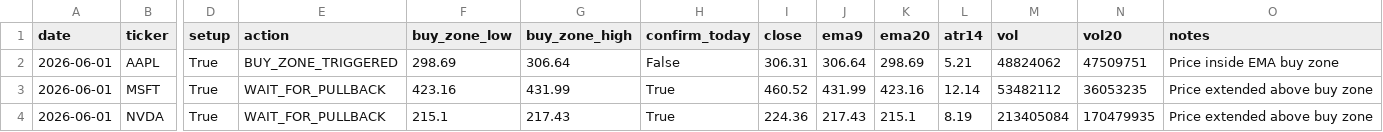
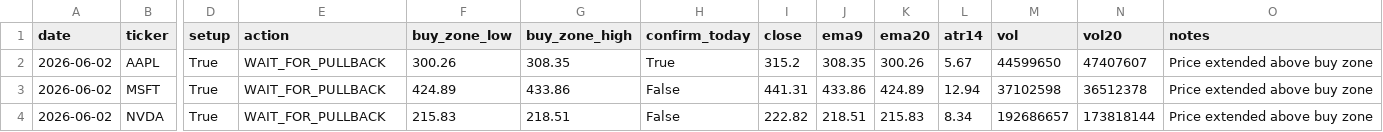
Before and after one commit to Ayodukale/S_B, a CSV file: data/out_signals.csv, drawn as a sheet; only a part is shown, gaps mark what is left out; the diff covers the shown part only; the diff names each change by its address in the sheet, - before the commit and + after, or states it on an @@ line.

```diff
--- a/data/out_signals.csv
+++ b/data/out_signals.csv
-A2:A4 (date): 2026-06-01
+A2:A4 (date): 2026-06-02
-E2 (action): BUY_ZONE_TRIGGERED
+E2 (action): WAIT_FOR_PULLBACK
-F2 (buy_zone_low): 298.69
+F2 (buy_zone_low): 300.26
-G2 (buy_zone_high): 306.64
+G2 (buy_zone_high): 308.35
-H2 (confirm_today): False
+H2 (confirm_today): True
-I2 (close): 306.31
+I2 (close): 315.2
-J2 (ema9): 306.64
+J2 (ema9): 308.35
-K2 (ema20): 298.69
+K2 (ema20): 300.26
-L2 (atr14): 5.21
+L2 (atr14): 5.67
-M2 (vol): 48824062
+M2 (vol): 44599650
-N2 (vol20): 47509751
+N2 (vol20): 47407607
-O2 (notes): Price inside EMA buy zone
+O2 (notes): Price extended above buy zone
-F3 (buy_zone_low): 423.16
+F3 (buy_zone_low): 424.89
-G3 (buy_zone_high): 431.99
+G3 (buy_zone_high): 433.86
-H3:H4 (confirm_today): True
+H3:H4 (confirm_today): False
-I3 (close): 460.52
+I3 (close): 441.31
-J3 (ema9): 431.99
+J3 (ema9): 433.86
-K3 (ema20): 423.16
+K3 (ema20): 424.89
-L3 (atr14): 12.14
+L3 (atr14): 12.94
-M3 (vol): 53482112
+M3 (vol): 37102598
-N3 (vol20): 36053235
+N3 (vol20): 36512378
-F4 (buy_zone_low): 215.1
+F4 (buy_zone_low): 215.83
-G4 (buy_zone_high): 217.43
+G4 (buy_zone_high): 218.51
-I4 (close): 224.36
+I4 (close): 222.82
-J4 (ema9): 217.43
+J4 (ema9): 218.51
-K4 (ema20): 215.1
+K4 (ema20): 215.83
-L4 (atr14): 8.19
+L4 (atr14): 8.34
-M4 (vol): 213405084
+M4 (vol): 192686657
-N4 (vol20): 170479935
+N4 (vol20): 173818144
```
Also changed, not shown: 49 edited cells elsewhere in this file, data/ledger.csv, 4 other files.
